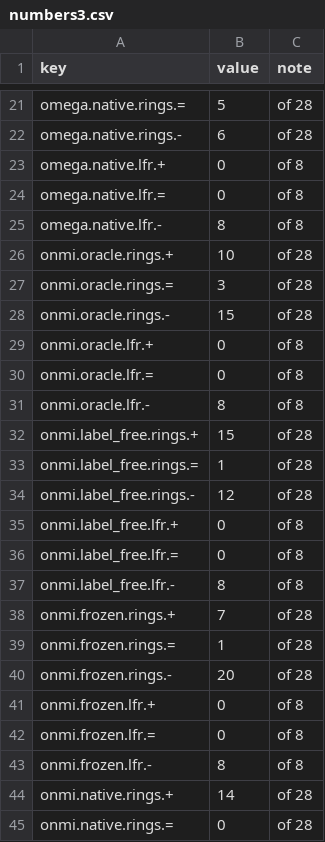
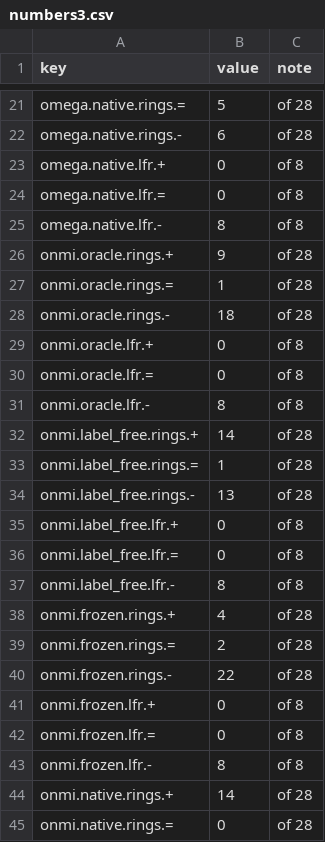
Before and after one commit to hypercommon/hypercommon, a CSV file: paper/figures/data/numbers3.csv, drawn as a sheet; only a part is shown, gaps mark what is left out; the diff covers the shown part only.

```diff
--- a/paper/figures/data/numbers3.csv
+++ b/paper/figures/data/numbers3.csv
@@ -25,5 +25,5 @@ omega.native.lfr.=,0,of 8
 omega.native.lfr.-,8,of 8
-onmi.oracle.rings.+,10,of 28
-onmi.oracle.rings.=,3,of 28
-onmi.oracle.rings.-,15,of 28
+onmi.oracle.rings.+,9,of 28
+onmi.oracle.rings.=,1,of 28
+onmi.oracle.rings.-,18,of 28
 onmi.oracle.lfr.+,0,of 8
@@ -31,5 +31,5 @@ onmi.oracle.lfr.=,0,of 8
 onmi.oracle.lfr.-,8,of 8
-onmi.label_free.rings.+,15,of 28
+onmi.label_free.rings.+,14,of 28
 onmi.label_free.rings.=,1,of 28
-onmi.label_free.rings.-,12,of 28
+onmi.label_free.rings.-,13,of 28
 onmi.label_free.lfr.+,0,of 8
@@ -37,5 +37,5 @@ onmi.label_free.lfr.=,0,of 8
 onmi.label_free.lfr.-,8,of 8
-onmi.frozen.rings.+,7,of 28
-onmi.frozen.rings.=,1,of 28
-onmi.frozen.rings.-,20,of 28
+onmi.frozen.rings.+,4,of 28
+onmi.frozen.rings.=,2,of 28
+onmi.frozen.rings.-,22,of 28
 onmi.frozen.lfr.+,0,of 8
```
Also changed, not shown: 15 edited cells elsewhere in this file, paper/figures/data/jaccard_control.csv, paper/figures/data/robust_drop.csv, 28 other files.
